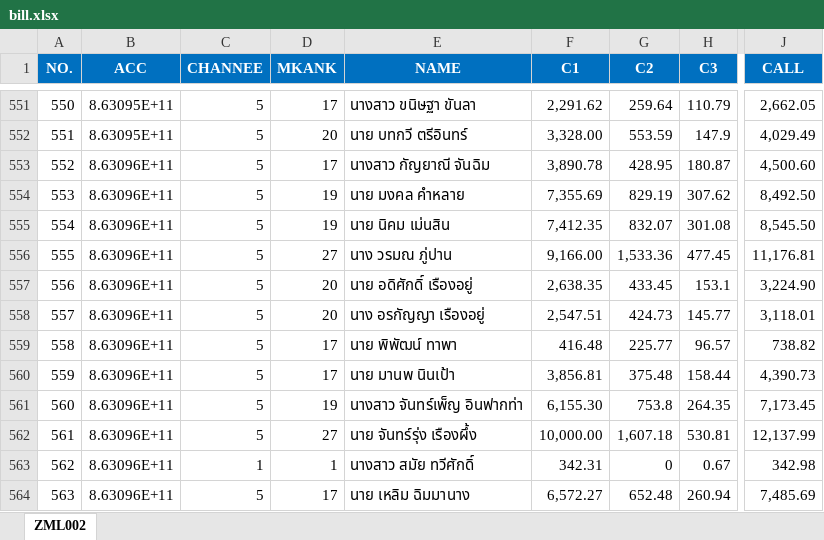
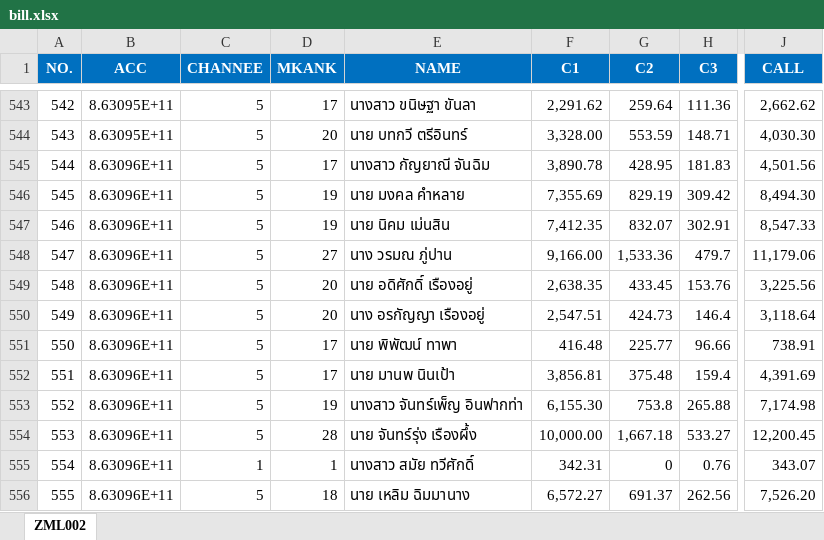
Before and after one commit to aklaytae/data-portal, an Excel workbook: backend/bill.xlsx, sheet ZML002, drawn as a sheet; only a part is shown, gaps mark what is left out; values as stored, in another font and other column widths than the file's, no borders; table styles not drawn; addresses are those after the commit; the diff covers the shown part only; the diff names each change by its address in the sheet, - before the commit and + after, or states it on an @@ line.

```diff
--- a/backend/bill.xlsx (sheet ZML002)
+++ b/backend/bill.xlsx (sheet ZML002)
@@ column A (NO.) renumbered from row 72 down @@
-H543 (C3): 110.79
+H543 (C3): 111.36
-J543 (CALL): 2,662.05
+J543 (CALL): 2,662.62
-H544 (C3): 147.9
+H544 (C3): 148.71
-J544 (CALL): 4,029.49
+J544 (CALL): 4,030.30
-H545 (C3): 180.87
+H545 (C3): 181.83
-J545 (CALL): 4,500.60
+J545 (CALL): 4,501.56
-H546 (C3): 307.62
+H546 (C3): 309.42
-J546 (CALL): 8,492.50
+J546 (CALL): 8,494.30
-H547 (C3): 301.08
+H547 (C3): 302.91
-J547 (CALL): 8,545.50
+J547 (CALL): 8,547.33
-H548 (C3): 477.45
+H548 (C3): 479.7
-J548 (CALL): 11,176.81
+J548 (CALL): 11,179.06
-H549 (C3): 153.1
+H549 (C3): 153.76
-J549 (CALL): 3,224.90
+J549 (CALL): 3,225.56
-H550 (C3): 145.77
+H550 (C3): 146.4
-J550 (CALL): 3,118.01
+J550 (CALL): 3,118.64
-H551 (C3): 96.57
+H551 (C3): 96.66
-J551 (CALL): 738.82
+J551 (CALL): 738.91
-H552 (C3): 158.44
+H552 (C3): 159.4
-J552 (CALL): 4,390.73
+J552 (CALL): 4,391.69
-H553 (C3): 264.35
+H553 (C3): 265.88
-J553 (CALL): 7,173.45
+J553 (CALL): 7,174.98
-D554 (MKANK): 27
+D554 (MKANK): 28
-G554 (C2): 1,607.18
+G554 (C2): 1,667.18
-H554 (C3): 530.81
+H554 (C3): 533.27
-J554 (CALL): 12,137.99
+J554 (CALL): 12,200.45
-H555 (C3): 0.67
+H555 (C3): 0.76
-J555 (CALL): 342.98
+J555 (CALL): 343.07
-D556 (MKANK): 17
+D556 (MKANK): 18
-G556 (C2): 652.48
+G556 (C2): 691.37
-H556 (C3): 260.94
+H556 (C3): 262.56
-J556 (CALL): 7,485.69
+J556 (CALL): 7,526.20
```
Also changed, not shown: 22 added rows, 15 removed rows and 540 edited cells elsewhere in this sheet, backend/limit.xlsx.
